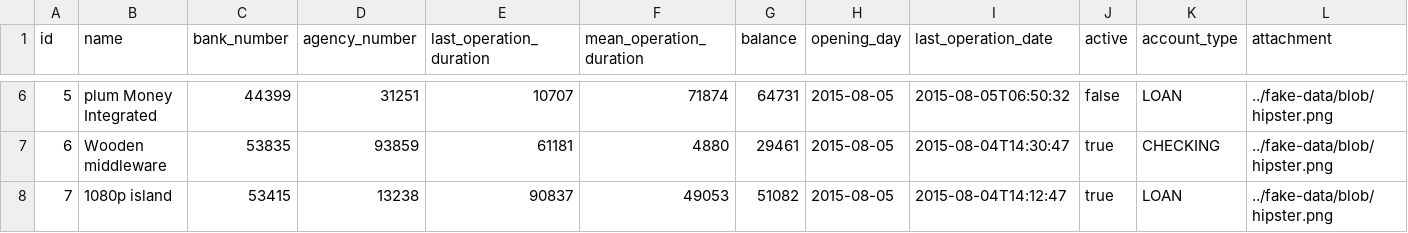
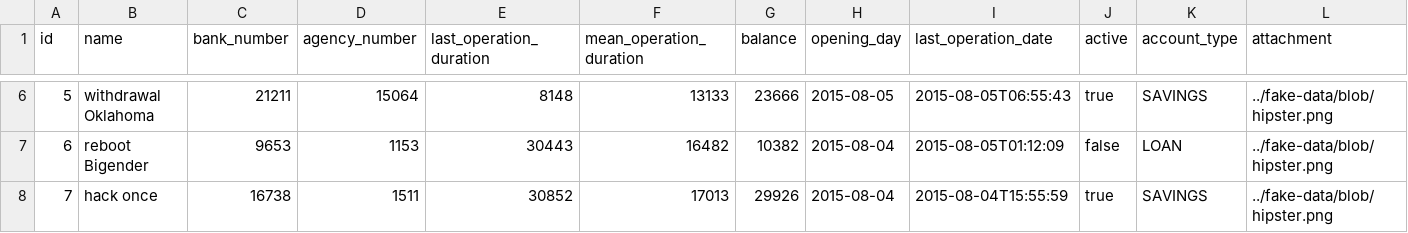
Before and after one commit to jhipster/jhipster-sample-app-vuejs, a CSV file: src/main/resources/config/liquibase/fake-data/bank_account.csv, drawn as a sheet; only a part is shown, gaps mark what is left out; the diff covers the shown part only; the diff names each change by its address in the sheet, - before the commit and + after, or states it on an @@ line.

```diff
--- a/src/main/resources/config/liquibase/fake-data/bank_account.csv
+++ b/src/main/resources/config/liquibase/fake-data/bank_account.csv
-B6 (name): plum Money Integrated
+B6 (name): withdrawal Oklahoma
-C6 (bank_number): 44399
+C6 (bank_number): 21211
-D6 (agency_number): 31251
+D6 (agency_number): 15064
-E6 (last_operation_duration): 10707
+E6 (last_operation_duration): 8148
-F6 (mean_operation_duration): 71874
+F6 (mean_operation_duration): 13133
-G6 (balance): 64731
+G6 (balance): 23666
-I6 (last_operation_date): 2015-08-05T06:50:32
+I6 (last_operation_date): 2015-08-05T06:55:43
-J6 (active): false
+J6 (active): true
-K6 (account_type): LOAN
+K6 (account_type): SAVINGS
-B7 (name): Wooden middleware
+B7 (name): reboot Bigender
-C7 (bank_number): 53835
+C7 (bank_number): 9653
-D7 (agency_number): 93859
+D7 (agency_number): 1153
-E7 (last_operation_duration): 61181
+E7 (last_operation_duration): 30443
-F7 (mean_operation_duration): 4880
+F7 (mean_operation_duration): 16482
-G7 (balance): 29461
+G7 (balance): 10382
-H7:H8 (opening_day): 2015-08-05
+H7:H8 (opening_day): 2015-08-04
-I7 (last_operation_date): 2015-08-04T14:30:47
+I7 (last_operation_date): 2015-08-05T01:12:09
-J7 (active): true
+J7 (active): false
-K7 (account_type): CHECKING
+K7 (account_type): LOAN
-B8 (name): 1080p island
+B8 (name): hack once
-C8 (bank_number): 53415
+C8 (bank_number): 16738
-D8 (agency_number): 13238
+D8 (agency_number): 1511
-E8 (last_operation_duration): 90837
+E8 (last_operation_duration): 30852
-F8 (mean_operation_duration): 49053
+F8 (mean_operation_duration): 17013
-G8 (balance): 51082
+G8 (balance): 29926
-I8 (last_operation_date): 2015-08-04T14:12:47
+I8 (last_operation_date): 2015-08-04T15:55:59
-K8 (account_type): LOAN
+K8 (account_type): SAVINGS
```
Also changed, not shown: 64 edited cells elsewhere in this file, src/main/resources/config/liquibase/fake-data/operation.csv, 34 other files.
